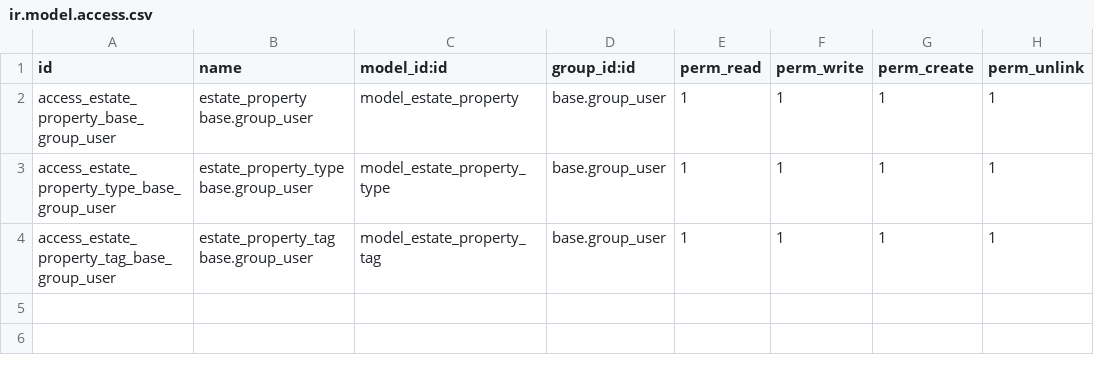
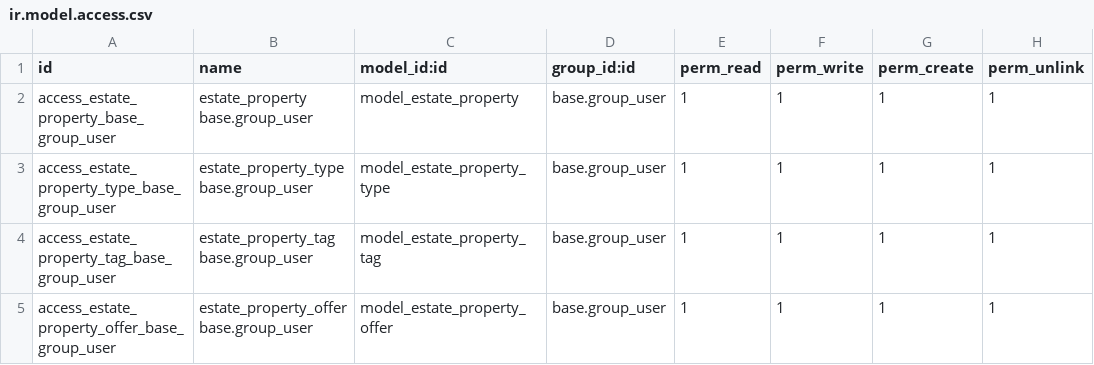
Before and after one commit to victor-letunovsky/odoo-technical-training, a CSV file: estate/security/ir.model.access.csv, drawn as a sheet.

Commit message:
[IMP] Implement One2many concept of Property Offer for Estate Properties

```diff
--- a/estate/security/ir.model.access.csv
+++ b/estate/security/ir.model.access.csv
@@ -4 +4,2 @@
 "access_estate_property_tag_base_group_user","estate_property_tag base.group_user","model_estate_property_tag","base.group_user",1,1,1,1
+"access_estate_property_offer_base_group_user","estate_property_offer base.group_user","model_estate_property_offer","base.group_user",1,1,1,1
```
Also changed, not shown: 7 other files.
